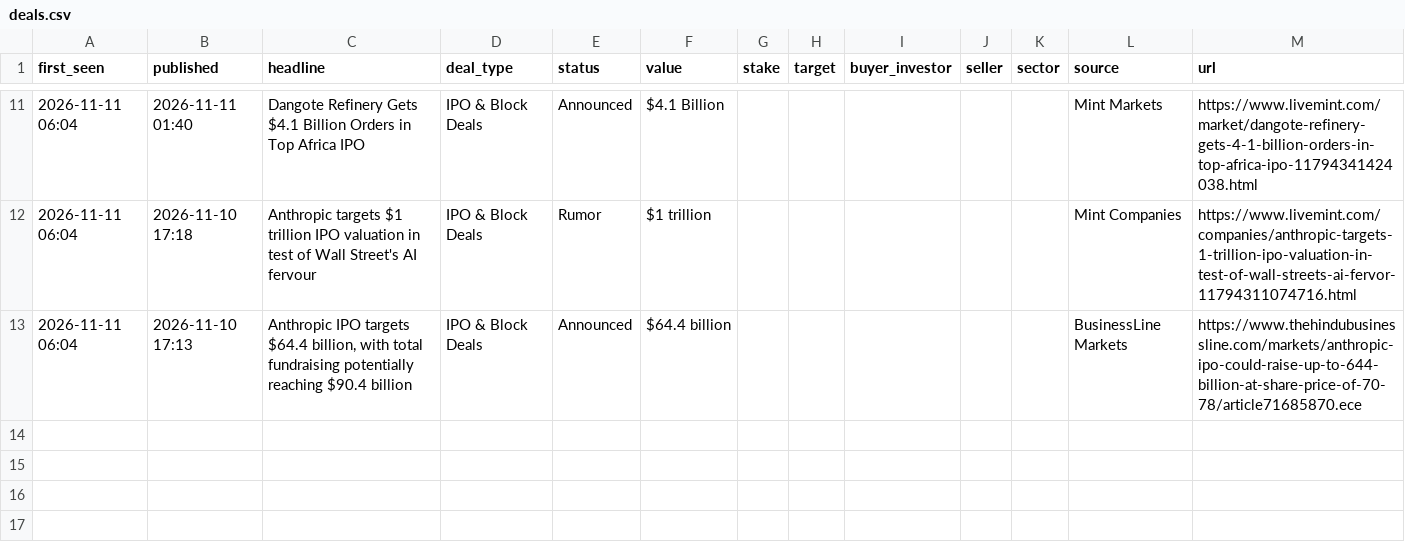
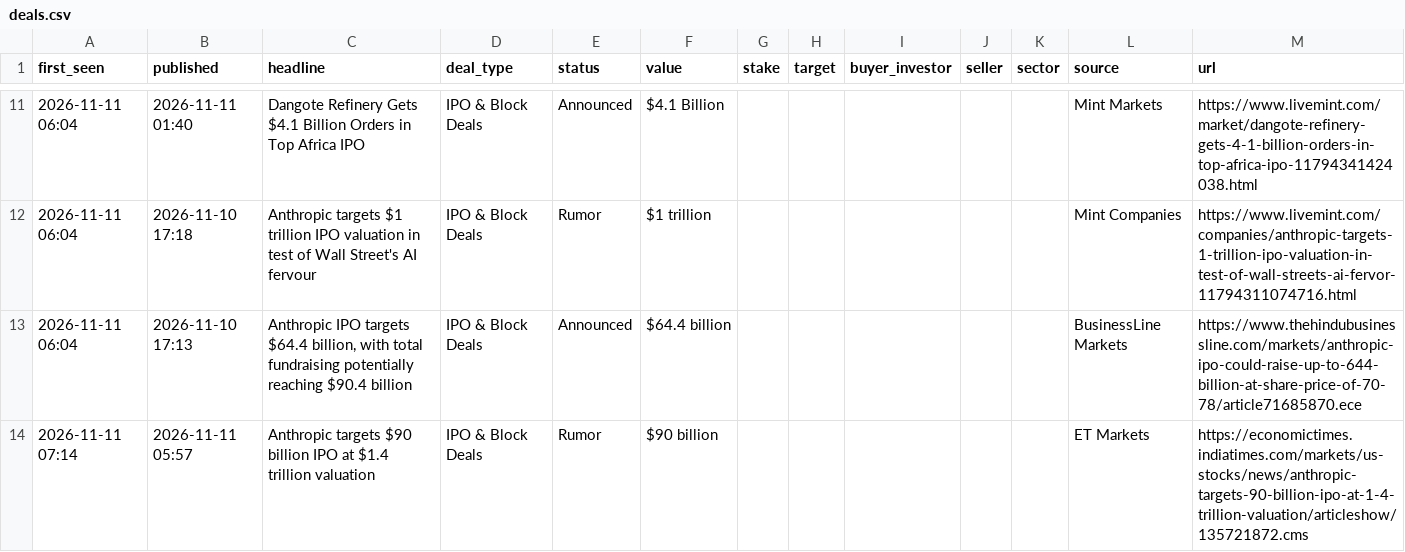
Before and after one commit to aarreev12342/morning-brief, a CSV file: data/deals.csv, drawn as a sheet; only a part is shown, gaps mark what is left out; the diff names each change by its address in the sheet, - before the commit and + after, or states it on an @@ line.

Commit message:
Update deal log

```diff
--- a/data/deals.csv
+++ b/data/deals.csv
+row 14: 2026-11-11 07:14 | 2026-11-11 05:57 | Anthropic targets $90 billion IPO at $1.4 trillion valuation | IPO & Block Deals | Rumor | $90 billion |  |  |  |  |  | ET Markets | https://economictimes.indiatimes.com/markets/us-stocks/news/anthropic-targets-90-billion-ipo-at-1-4-trillion-valuation/articleshow/135721872.cms
```
